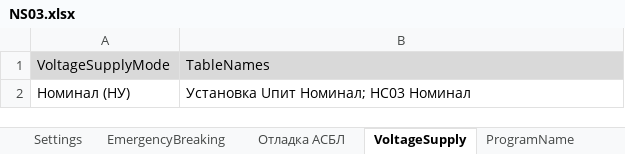
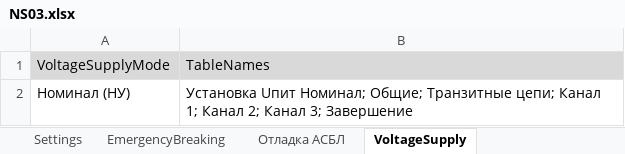
Before and after one commit to storonniy/Checker, an Excel workbook: Checker/Tables/NS03.xlsx, sheet VoltageSupply, drawn as a sheet; values as stored, in another font and other column widths than the file's, no borders; the diff names each change by its address in the sheet, - before the commit and + after, or states it on an @@ line.

```diff
--- a/Checker/Tables/NS03.xlsx (sheet VoltageSupply)
+++ b/Checker/Tables/NS03.xlsx (sheet VoltageSupply)
-B2: …Uпит Номинал; НС03 Номинал
+B2: …Uпит Номинал; Общие; Транзитные цепи; Канал 1; Канал 2; Канал 3; Завершение
```
Also changed, not shown: sheet Транзитные цепи, sheet Канал 1, sheet Отладка АСБЛ, sheet EmergencyBreaking, sheet Settings, other sheet tabs, formulas that keep their value, Checker/NS03.xlsx, 41 other files.
